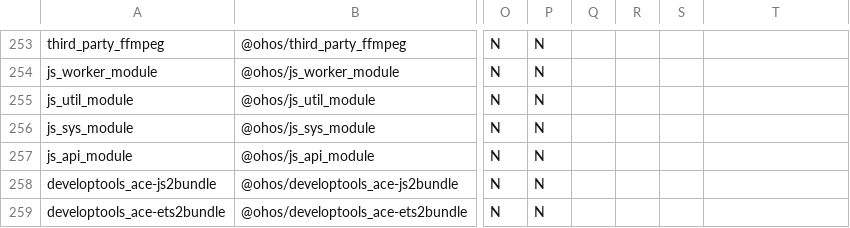
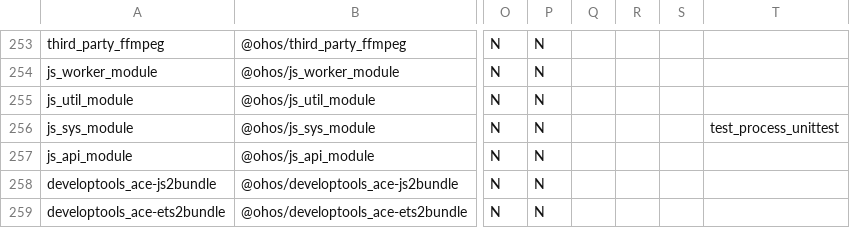
Before and after one commit to openharmony/manifest, a CSV file: matrix_product.csv, drawn as a sheet; only a part is shown, gaps mark what is left out; the diff names each change by its address in the sheet, - before the commit and + after, or states it on an @@ line.

Commit message:
modify matrix
Signed-off-by: lifansheng <lifansheng1@huawei.com>

```diff
--- a/matrix_product.csv
+++ b/matrix_product.csv
-T256: (empty)
+T256: test_process_unittest
```
